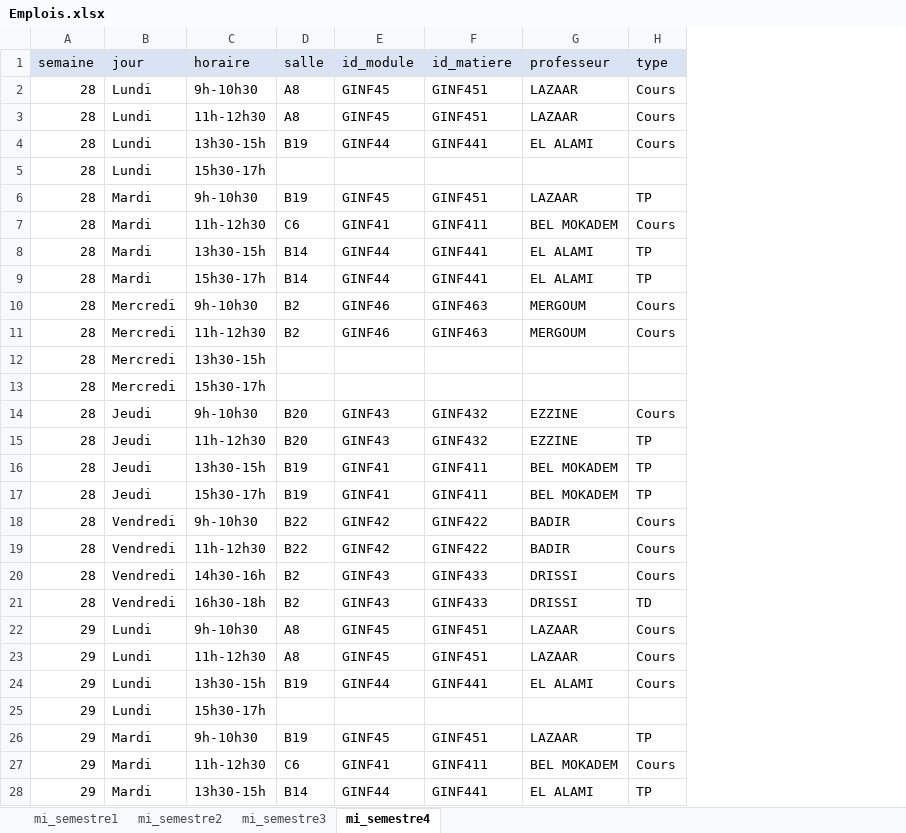
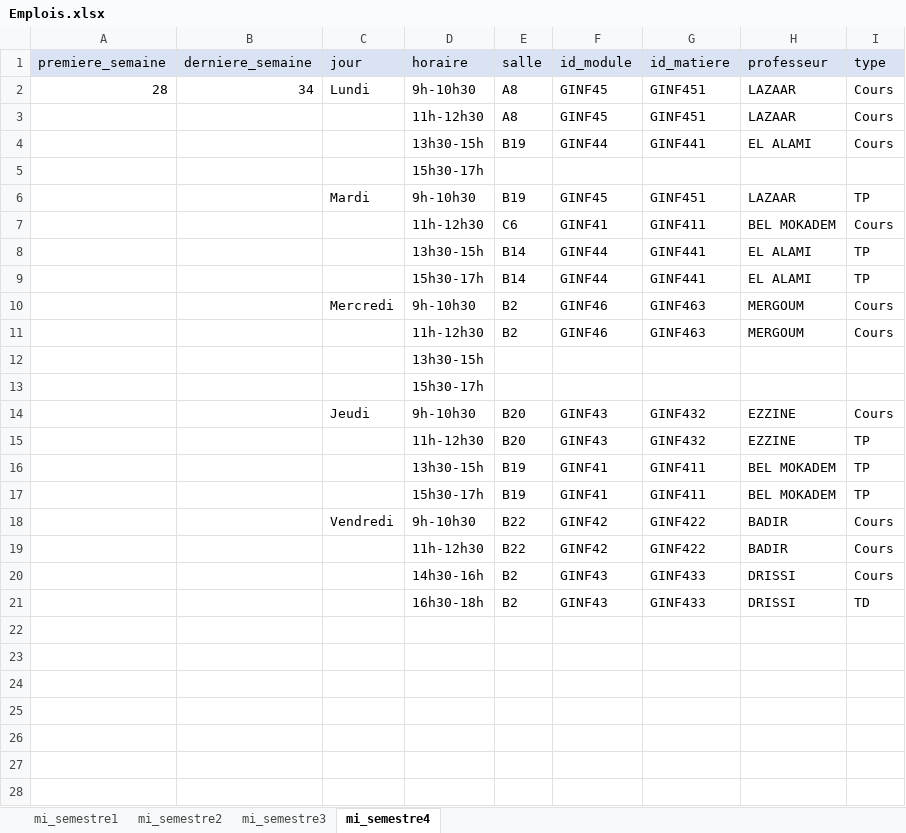
Before and after one commit to AnasChatt22/StudentDocumentGenerator, an Excel workbook: FichiersExcel/Emplois.xlsx, sheet mi_semestre4, drawn as a sheet; only a part is shown; values as stored, in another font and other column widths than the file's, no borders; removed rows and columns are numbered as before the commit, all else as after; the diff covers the shown part only; the diff names each change by its address in the sheet, - before the commit and + after, or states it on an @@ line.

```diff
--- a/FichiersExcel/Emplois.xlsx (sheet mi_semestre4)
+++ b/FichiersExcel/Emplois.xlsx (sheet mi_semestre4)
-column A (semaine), rows 2-21: all 28
+column A (premiere_semaine), row 2: 28
+column B (derniere_semaine), row 2: 34
-C3:C5 (jour): Lundi
+C3:C5 (jour): (empty)
-C7:C9 (jour): Mardi
+C7:C9 (jour): (empty)
-C11:C13 (jour): Mercredi
+C11:C13 (jour): (empty)
-C15:C17 (jour): Jeudi
+C15:C17 (jour): (empty)
-C19:C21 (jour): Vendredi
+C19:C21 (jour): (empty)
-row 22: 29 | Lundi | 9h-10h30 | A8 | GINF45 | GINF451 | LAZAAR | Cours
-row 23: 29 | Lundi | 11h-12h30 | A8 | GINF45 | GINF451 | LAZAAR | Cours
-row 24: 29 | Lundi | 13h30-15h | B19 | GINF44 | GINF441 | EL ALAMI | Cours
-row 25: 29 | Lundi | 15h30-17h
-row 26: 29 | Mardi | 9h-10h30 | B19 | GINF45 | GINF451 | LAZAAR | TP
-row 27: 29 | Mardi | 11h-12h30 | C6 | GINF41 | GINF411 | BEL MOKADEM | Cours
-row 28: 29 | Mardi | 13h30-15h | B14 | GINF44 | GINF441 | EL ALAMI | TP
```
Also changed, not shown: 113 removed rows elsewhere in this sheet, sheet mi_semestre1, sheet mi_semestre3, sheet mi_semestre2, 4 other files.
